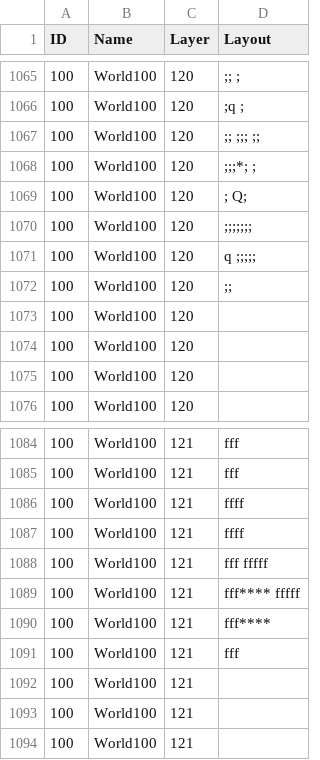
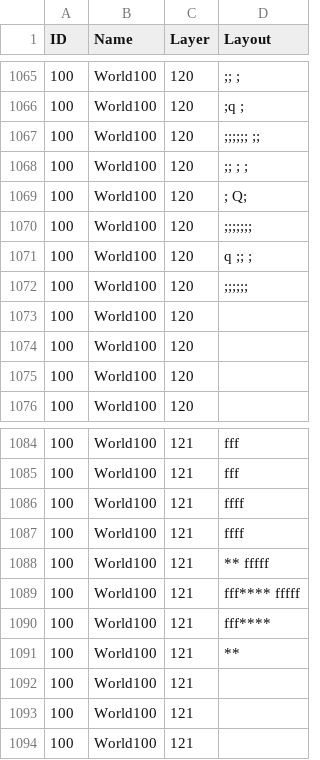
Before and after one commit to kwoolter/DarkWorld, a CSV file: darkworld/model/data/default_floor_layouts.csv, drawn as a sheet; only a part is shown, gaps mark what is left out.

Commit message:
completed dungeon world

```diff
--- a/darkworld/model/data/default_floor_layouts.csv
+++ b/darkworld/model/data/default_floor_layouts.csv
@@ -1066,8 +1066,8 @@ ID,Name,Layer,Layout
 100,World100,120,             ;q   ;
-100,World100,120,        ;; ;;;    ;;
-100,World100,120,         ;;;*;     ;
+100,World100,120,        ;;;;;;    ;;
+100,World100,120,         ;;  ;     ;
 100,World100,120,             ;    Q;
 100,World100,120,             ;;;;;;;
-100,World100,120,       q ;;;;;
-100,World100,120,        ;;
+100,World100,120,       q ;;  ;
+100,World100,120,        ;;;;;;
 100,World100,120,
@@ -1087,6 +1087,6 @@ ID,Name,Layer,Layout
 100,World100,121,              ffff
-100,World100,121,      fff     fffff
+100,World100,121,           ** fffff
 100,World100,121,      fff**** fffff
 100,World100,121,      fff****
-100,World100,121,      fff
+100,World100,121,           **
 100,World100,121,
```
